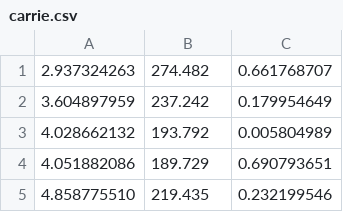
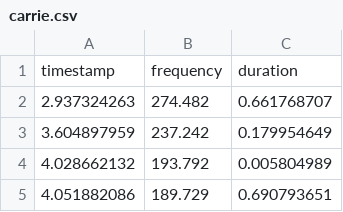
Before and after one commit to the-pudding/anthems, a CSV file: src/data/notes/carrie.csv, drawn as a sheet; only a part is shown; the shorter side is filled out with more unchanged rows.

```diff
--- a/src/data/notes/carrie.csv
+++ b/src/data/notes/carrie.csv
@@ -1 +1,2 @@
+timestamp,frequency,duration
 2.937324263,274.482,0.661768707
```
Also changed, not shown: src/data/notes/demi.csv, src/data/notes/fergie.csv, 31 other files.
